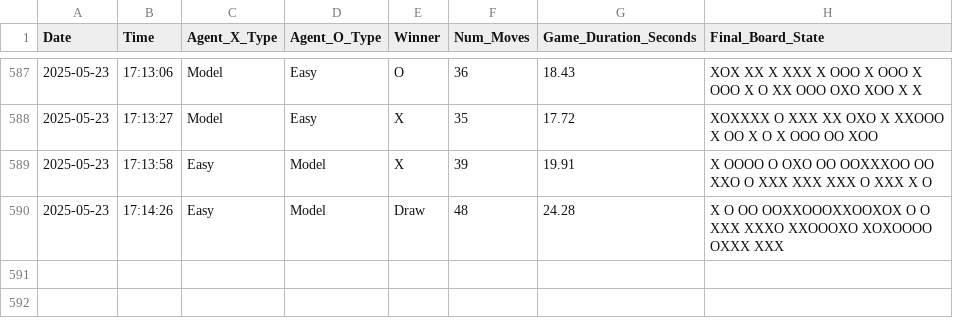
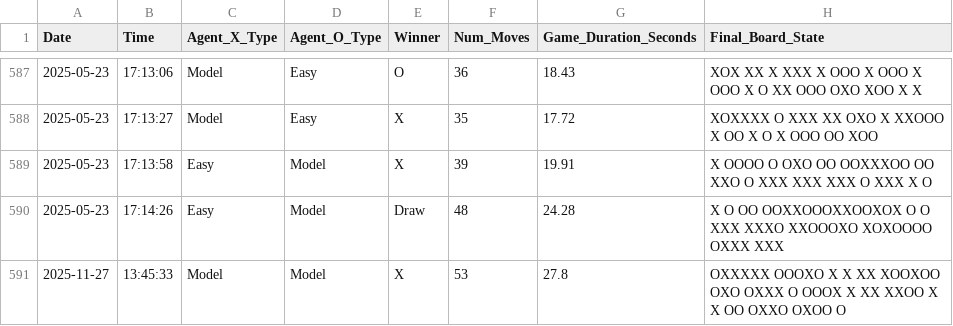
Before and after one commit to huynguyentuank22/CO3061_IntroAI, a CSV file: assm2_ultimatettt/battle_logs.csv, drawn as a sheet; only a part is shown, gaps mark what is left out.

```diff
--- a/assm2_ultimatettt/battle_logs.csv
+++ b/assm2_ultimatettt/battle_logs.csv
@@ -590 +590,2 @@ Date,Time,Agent_X_Type,Agent_O_Type,Winner,Num_Moves,Game_Duration_Seconds,Final
 2025-05-23,17:14:26,Easy,Model,Draw,48,24.28,X O OO OOXXOOOXXOOXOX O  O XXX      XXXO     XXOOOXO  XOXOOOO OXXX      XXX
+2025-11-27,13:45:33,Model,Model,X,53,27.8,OXXXXX   OOOXO X X XX  XOOXOO  OXO OXXX   O  OOOX   X XX XXOO X X OO OXXO OXOO O
```
Also changed, not shown: 3 other files.
